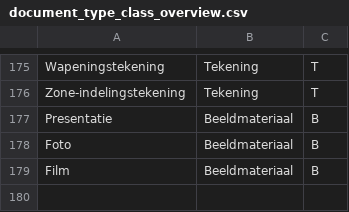
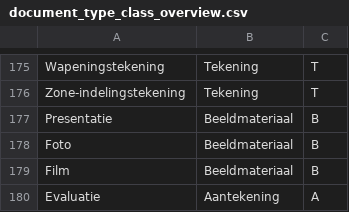
Before and after one commit to cwend-iam/DocumentenLobbyFork, a CSV file: res/document_type_class_overview.csv, drawn as a sheet; only a part is shown, gaps mark what is left out; the diff names each change by its address in the sheet, - before the commit and + after, or states it on an @@ line.

Commit message:
Added new documents of a new type

```diff
--- a/res/document_type_class_overview.csv
+++ b/res/document_type_class_overview.csv
+row 180: Evaluatie | Aantekening | A
```
